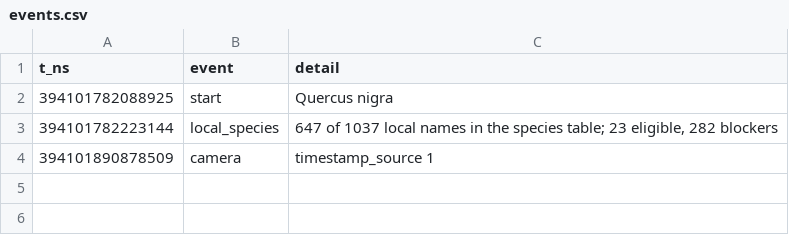
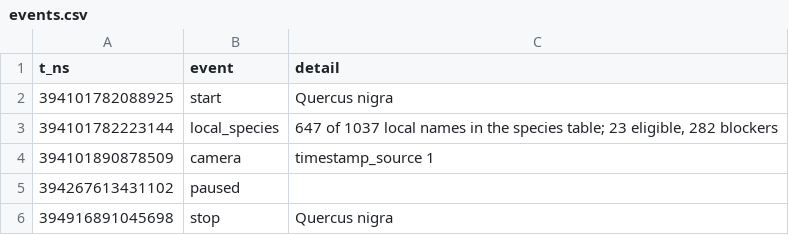
Before and after one commit to anchildress1/wild-find, a CSV file: docs/results/gate/20261010-093416-quercus-nigra/events.csv, drawn as a sheet; the diff names each change by its address in the sheet, - before the commit and + after, or states it on an @@ line.

```diff
--- a/docs/results/gate/20261010-093416-quercus-nigra/events.csv
+++ b/docs/results/gate/20261010-093416-quercus-nigra/events.csv
+row 5: 394267613431102 | paused
+row 6: 394916891045698 | stop | Quercus nigra
```
Also changed, not shown: 11 other files.
